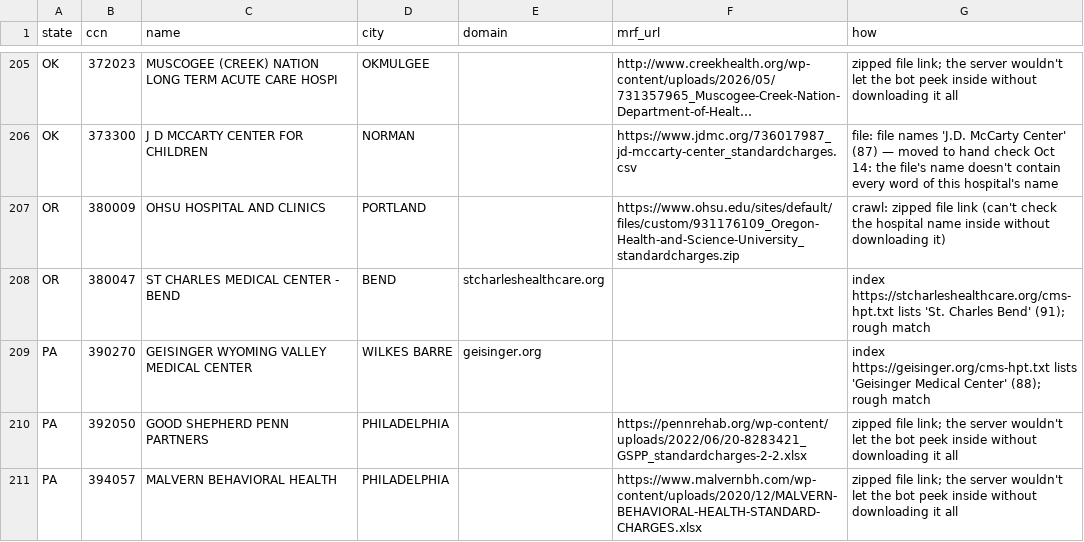
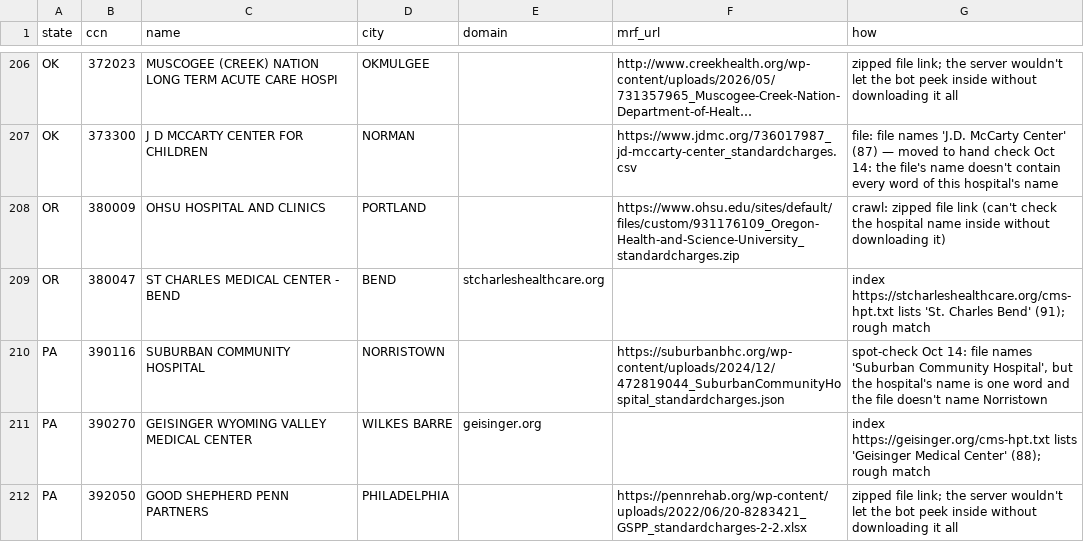
Before and after one commit to betsyflickinger-max/files.healthcare_price-files-bot, a CSV file: data/web_search_held.csv, drawn as a sheet; only a part is shown, gaps mark what is left out; the shorter side is filled out with more unchanged rows; long unchanged cells end in …; the diff covers the shown part only; the diff names each change by its address in the sheet, - before the commit and + after, or states it on an @@ line.

```diff
--- a/data/web_search_held.csv
+++ b/data/web_search_held.csv
+row 210: PA | 390116 | SUBURBAN COMMUNITY HOSPITAL | NORRISTOWN |  | https://suburbanbhc.org/wp-content/uploads/2024/12/472819044_SuburbanCommunityHospital_standardcharges.json | spot-check Oct 14: file names 'Suburban Community Hospital', but the hospital's name is one word and the file doesn't name Norristown
```
Also changed, not shown: 3 added rows elsewhere in this file.
